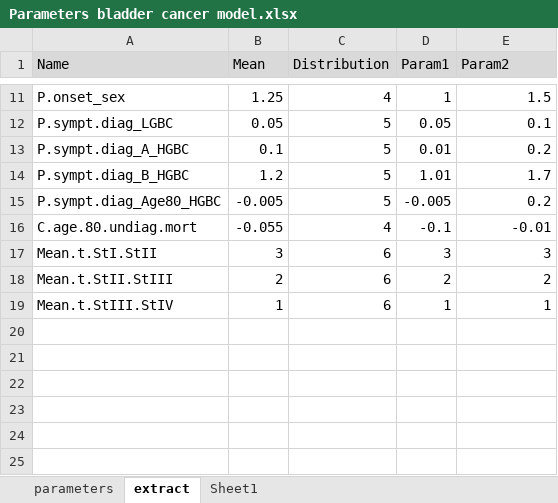
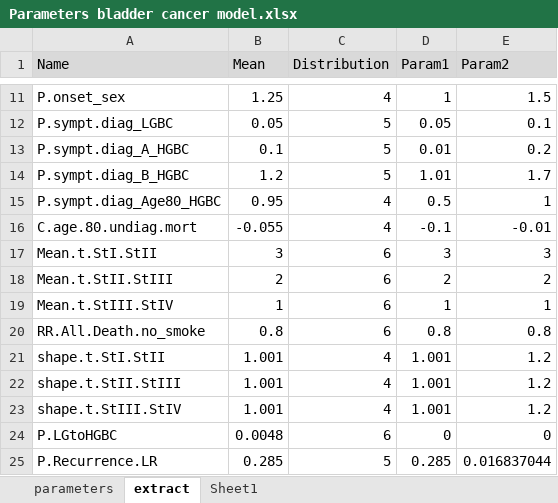
Before and after one commit to lena-mandrik/Bladder_cancer_model, an Excel workbook: Parameters bladder cancer model.xlsx, sheet extract, drawn as a sheet; only a part is shown, gaps mark what is left out; values as stored, in another font and other column widths than the file's, no borders; the diff names each change by its address in the sheet, - before the commit and + after, or states it on an @@ line.

```diff
--- a/Parameters bladder cancer model.xlsx (sheet extract)
+++ b/Parameters bladder cancer model.xlsx (sheet extract)
-B15 (Mean): -0.005
+B15 (Mean): 0.95
-C15 (Distribution): 5
+C15 (Distribution): 4
-D15 (Param1): -0.005
+D15 (Param1): 0.5
-E15 (Param2): 0.2
+E15 (Param2): 1
+row 20: RR.All.Death.no_smoke | 0.8 | 6 | 0.8 | 0.8
+row 21: shape.t.StI.StII | 1.001 | 4 | 1.001 | 1.2
+row 22: shape.t.StII.StIII | 1.001 | 4 | 1.001 | 1.2
+row 23: shape.t.StIII.StIV | 1.001 | 4 | 1.001 | 1.2
+row 24: P.LGtoHGBC | 0.0048 | 6 | 0 | 0
+row 25: P.Recurrence.LR | 0.285 | 5 | 0.285 | 0.016837044
```
Also changed, not shown: sheet parameters, 5 other files.
